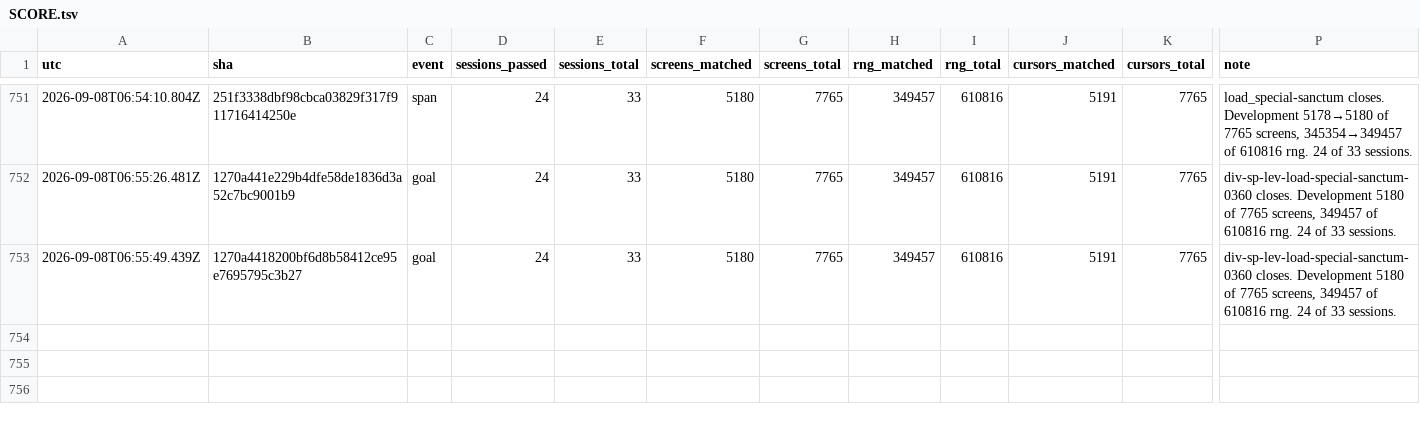
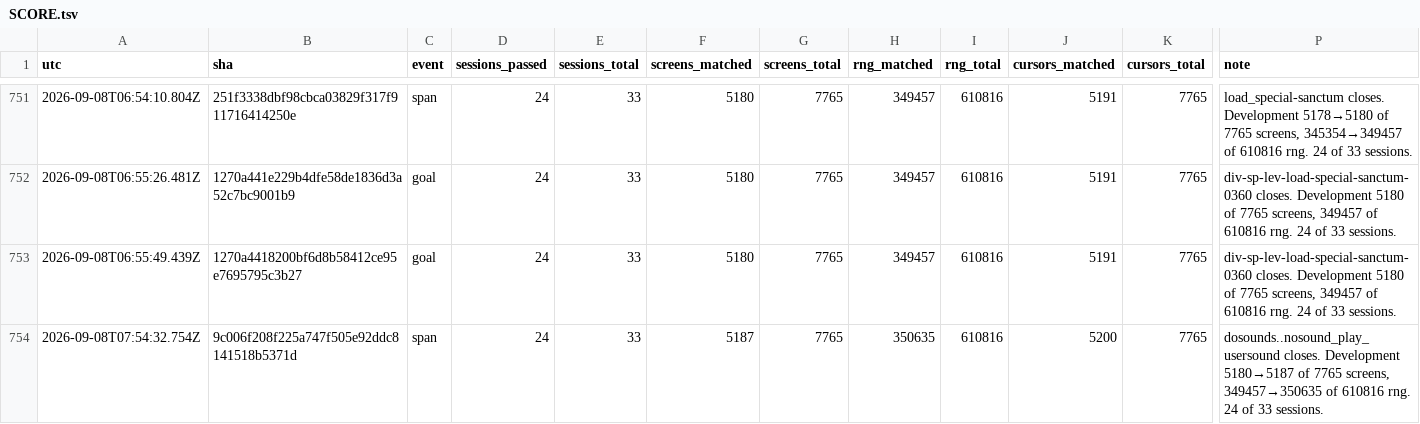
Before and after one commit to vtjeng/teleport-contest, a TSV file: SCORE.tsv, drawn as a sheet; only a part is shown, gaps mark what is left out; rows hold the shown columns only; the diff names each change by its address in the sheet, - before the commit and + after, or states it on an @@ line.

Commit message:
Close sounds dosounds span

```diff
--- a/SCORE.tsv
+++ b/SCORE.tsv
+row 754: 2026-09-08T07:54:32.754Z | 9c006f208f225a747f505e92ddc8141518b5371d | span | 24 | 33 | 5187 | 7765 | 350635 | 610816 | 5200 | 7765 | dosounds..nosound_play_usersound closes. Development 5180→5187 of 7765 screens, 349457→350635 of 610816 rng. 24 of 33 sessions.
```
Also changed, not shown: 1 other file.
